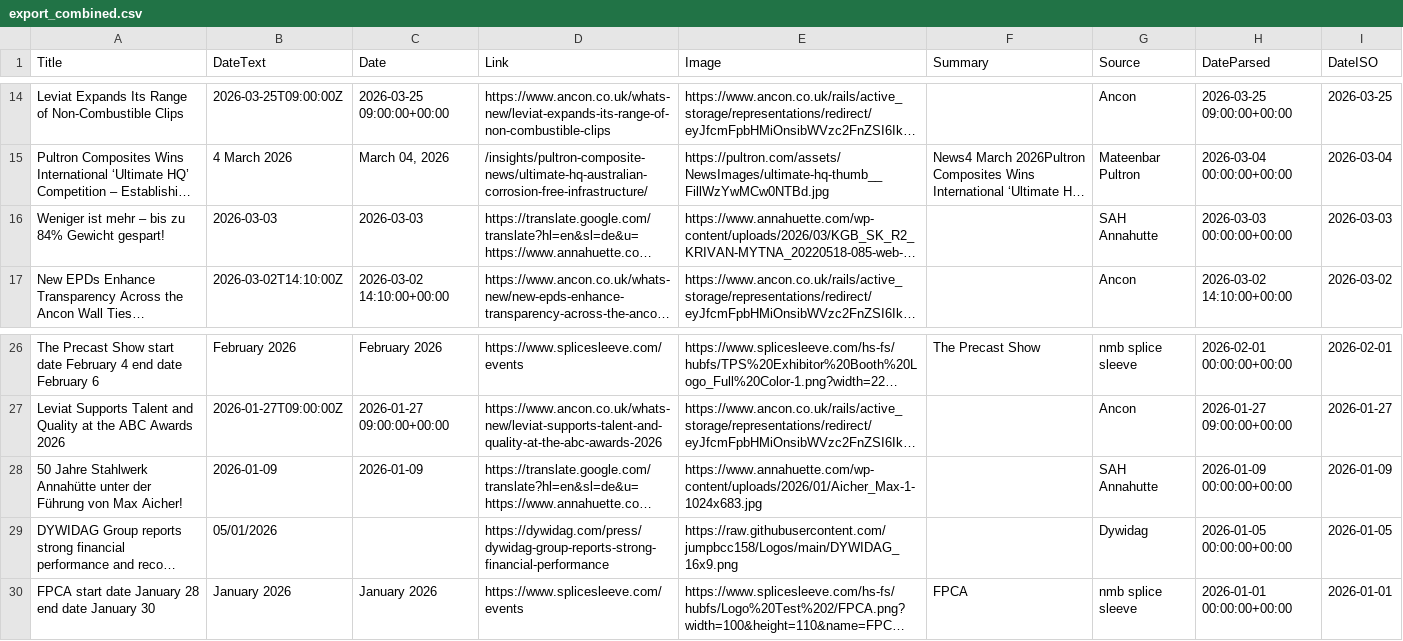
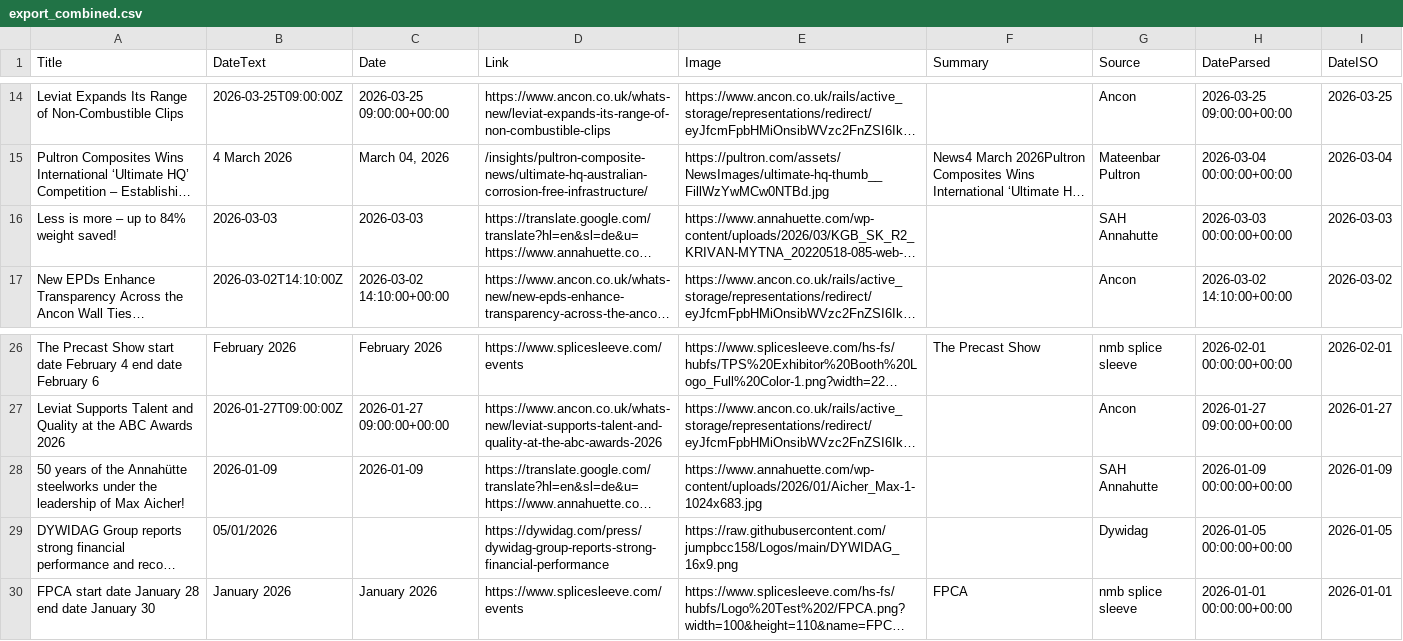
Before and after one commit to jumpbcc158/006gitscrape, a CSV file: export_combined.csv, drawn as a sheet; only a part is shown, gaps mark what is left out; long unchanged cells end in …; the diff names each change by its address in the sheet, - before the commit and + after, or states it on an @@ line.

```diff
--- a/export_combined.csv
+++ b/export_combined.csv
-A16 (Title): Weniger ist mehr – bis zu 84% Gewicht gespart!
+A16 (Title): Less is more – up to 84% weight saved!
-A28 (Title): 50 Jahre Stahlwerk Annahütte unter der Führung von Max Aicher!
+A28 (Title): 50 years of the Annahütte steelworks under the leadership of Max Aicher!
```
